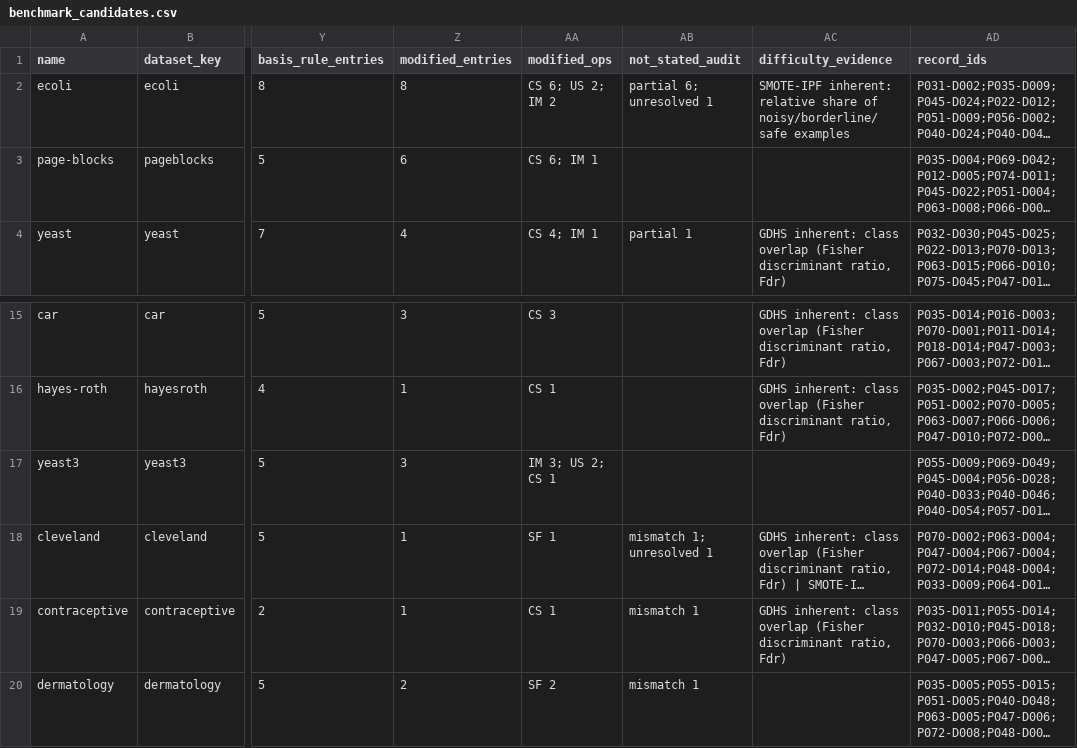
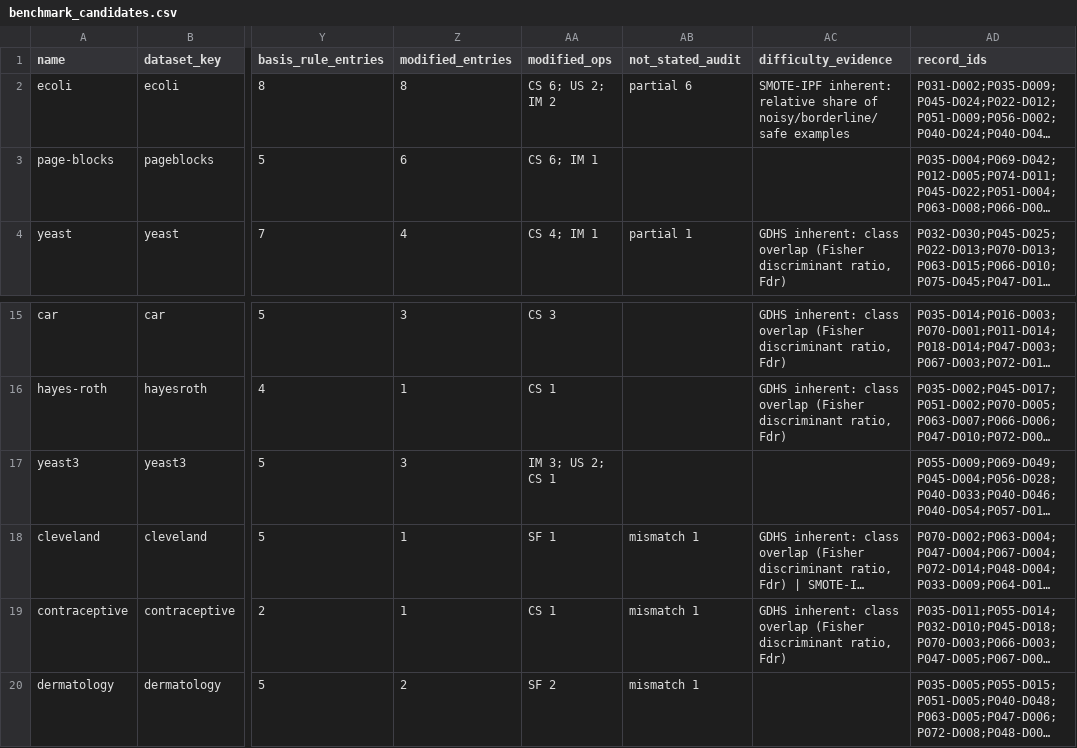
Before and after one commit to tohnperfect/SMOTE25, a CSV file: Data section/out/benchmark_candidates.csv, drawn as a sheet; only a part is shown, gaps mark what is left out; long unchanged cells end in …; the diff names each change by its address in the sheet, - before the commit and + after, or states it on an @@ line.

```diff
--- a/Data section/out/benchmark_candidates.csv
+++ b/Data section/out/benchmark_candidates.csv
-AB2 (not_stated_audit): partial 6; unresolved 1
+AB2 (not_stated_audit): partial 6
-AB18 (not_stated_audit): mismatch 1; unresolved 1
+AB18 (not_stated_audit): mismatch 1
```
Also changed, not shown: Data section/out/modified_operations_audit.csv, Data section/out/name_level_types.csv, 21 other files.
